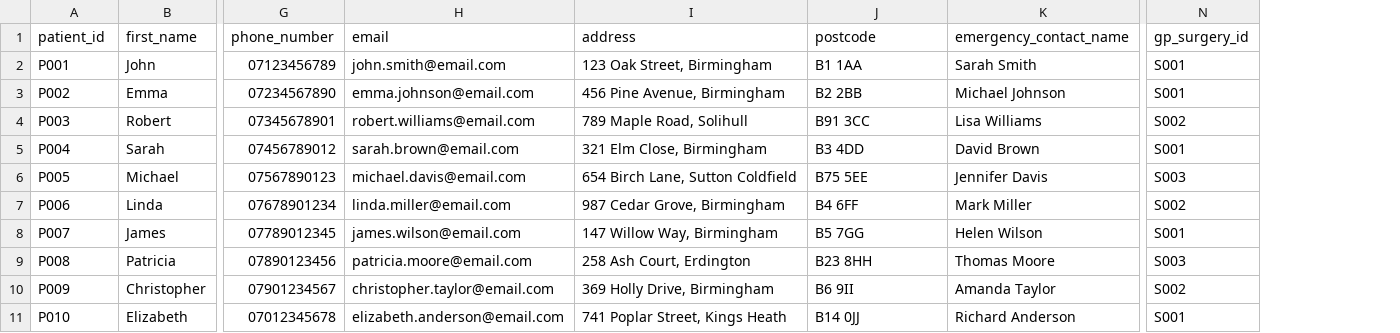
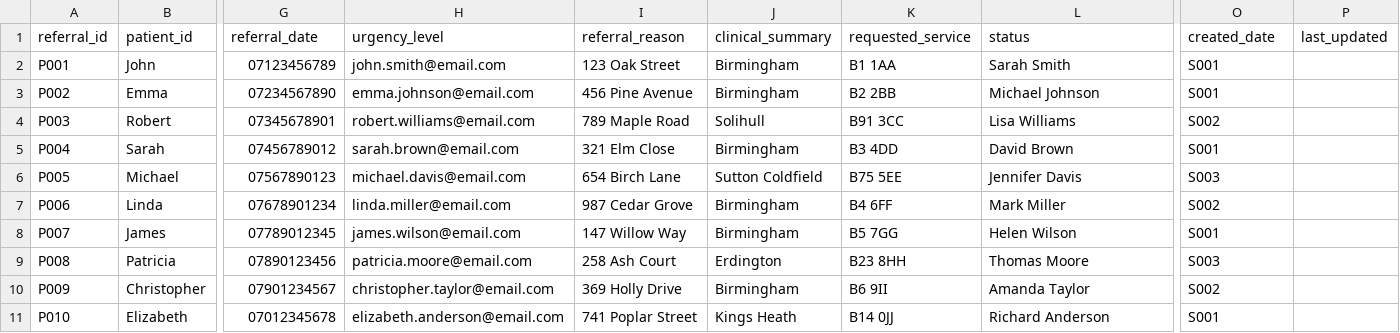
Before and after one commit to khubaibkhan18/HealthManagement-System-Khubaib-Khan, a CSV file: build/classes/data/patients.csv, drawn as a sheet; only a part is shown, gaps mark what is left out; removed rows and columns are numbered as before the commit, all else as after; rows hold the shown columns only; the diff names each change by its address in the sheet, - before the commit and + after, or states it on an @@ line.

```diff
--- a/build/classes/data/patients.csv
+++ b/build/classes/data/patients.csv
-column I, rows 2-11: 123 Oak Street, Birmingham | 456 Pine Avenue, Birmingham | 789 Maple Road, Solihull | 321 Elm Close, Birmingham | 654 Birch Lane, Sutton Coldfield | 987 Cedar Grove, Birmingham | 147 Willow Way, Birmingham | 258 Ash Court, Erdington | 369 Holly Drive, Birmingham | 741 Poplar Street, Kings Heath
+column I, rows 2-11: 123 Oak Street | 456 Pine Avenue | 789 Maple Road | 321 Elm Close | 654 Birch Lane | 987 Cedar Grove | 147 Willow Way | 258 Ash Court | 369 Holly Drive | 741 Poplar Street
+column J, rows 2-11: Birmingham | Birmingham | Solihull | Birmingham | Sutton Coldfield | Birmingham | Birmingham | Erdington | Birmingham | Kings Heath
+column P, empty
-row 1: patient_id | first_name | phone_number | email | address | postcode | emergency_contact_name | gp_surgery_id
+row 1: referral_id | patient_id | referral_date | urgency_level | referral_reason | clinical_summary | requested_service | status | created_date | last_updated
```
Also changed, not shown: build/classes/data/prescriptions.csv, src/data/patients.csv, 8 other files.
